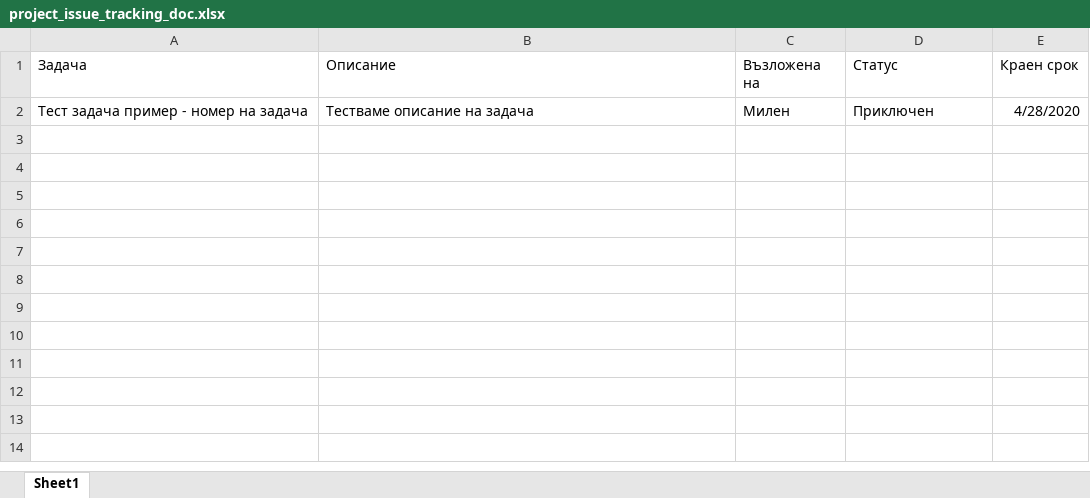
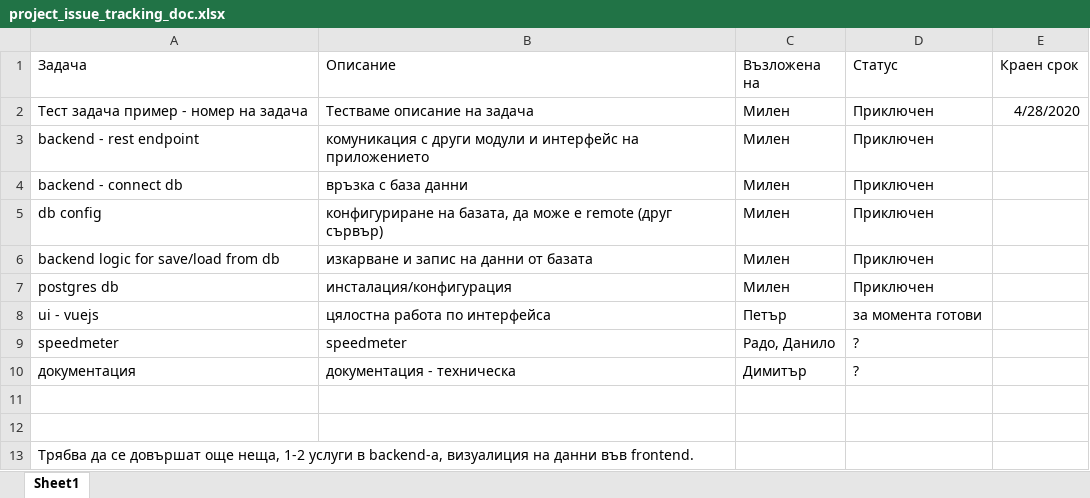
Before and after one commit to DevDecrux/carInfoSystem, an Excel workbook: project_issue_tracking_doc.xlsx, sheet Sheet1, drawn as a sheet; values as stored, in another font and other column widths than the file's, no borders; table styles not drawn; the diff names each change by its address in the sheet, - before the commit and + after, or states it on an @@ line.

Commit message:
documentation

```diff
--- a/project_issue_tracking_doc.xlsx (sheet Sheet1)
+++ b/project_issue_tracking_doc.xlsx (sheet Sheet1)
+row 3: backend - rest endpoint | комуникация с други модули и интерфейс на приложението | Милен | Приключен
+row 4: backend - connect db | връзка с база данни | Милен | Приключен
+row 5: db config | конфигуриране на базата, да може е remote (друг сървър) | Милен | Приключен
+row 6: backend logic for save/load from db | изкарване и запис на данни от базата | Милен | Приключен
+row 7: postgres db | инсталация/конфигурация | Милен | Приключен
+row 8: ui - vuejs | цялостна работа по интерфейса | Петър | за момента готови
+row 9: speedmeter | speedmeter | Радо, Данило | ?
+row 10: документация | документация - техническа | Димитър | ?
+row 11: (empty)
+row 12: (empty)
+row 13: Трябва да се довършат още неща, 1-2 услуги в backend-a, визуалиция на данни във frontend.
```
